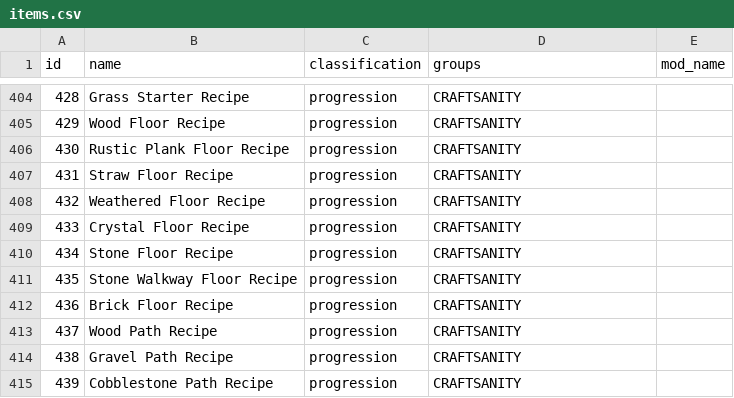
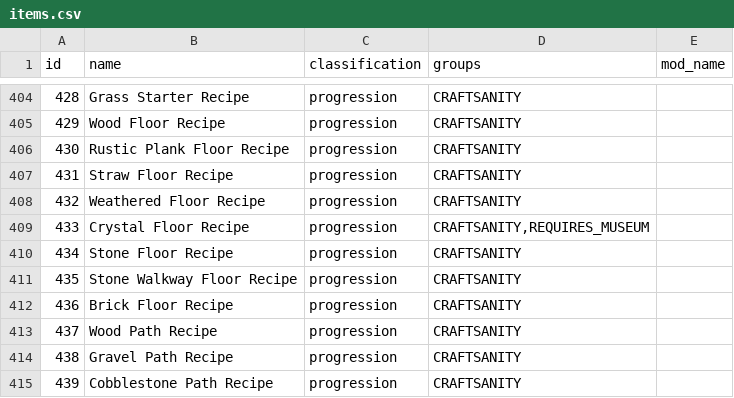
Before and after one commit to EmilyV99/Archipelago, a CSV file: worlds/stardew_valley/data/items.csv, drawn as a sheet; only a part is shown, gaps mark what is left out.

```diff
--- a/worlds/stardew_valley/data/items.csv
+++ b/worlds/stardew_valley/data/items.csv
@@ -408,3 +408,3 @@ id,name,classification,groups,mod_name
 432,Weathered Floor Recipe,progression,"CRAFTSANITY",
-433,Crystal Floor Recipe,progression,"CRAFTSANITY",
+433,Crystal Floor Recipe,progression,"CRAFTSANITY,REQUIRES_MUSEUM",
 434,Stone Floor Recipe,progression,"CRAFTSANITY",
```
Also changed, not shown: worlds/stardew_valley/data/locations.csv, 2 other files.
